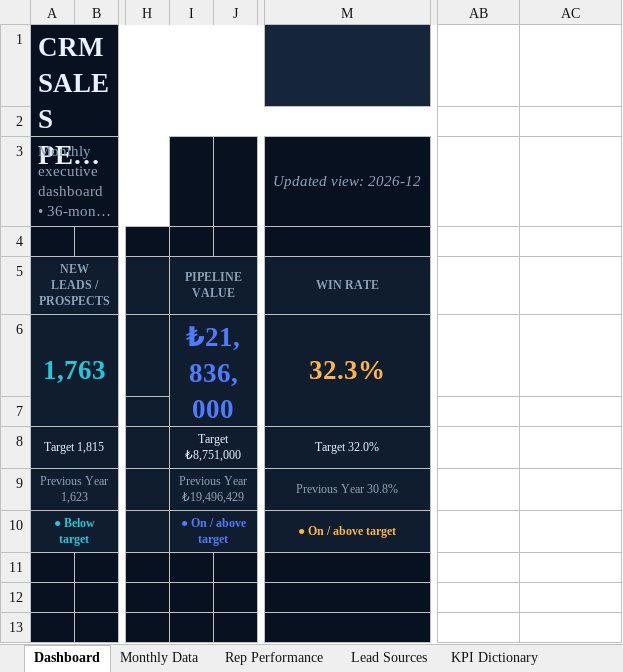
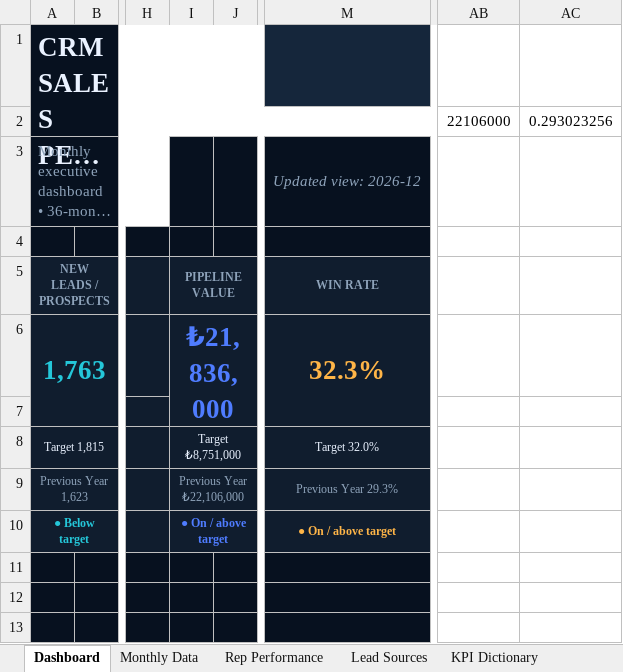
Before and after one commit to muratmiracg-dev/crm-sales-analytics-bi-dashboard, an Excel workbook: excel/CRM_Sales_KPI_Dashboard.xlsx, sheet Dashboard, drawn as a sheet; only a part is shown, gaps mark what is left out; long unchanged cells end in …; values as stored, in another font and other column widths than the file's, no borders; charts and pictures and conditional formats not drawn; the diff names each change by its address in the sheet, - before the commit and + after, or states it on an @@ line.

```diff
--- a/excel/CRM_Sales_KPI_Dashboard.xlsx (sheet Dashboard)
+++ b/excel/CRM_Sales_KPI_Dashboard.xlsx (sheet Dashboard)
-AB2: (empty)
+AB2: 22106000
-AC2: (empty)
+AC2: 0.293023256
-I9: Previous Year ₺19,496,429
+I9: Previous Year ₺22,106,000
-M9: Previous Year 30.8%
+M9: Previous Year 29.3%
```
Also changed, not shown: formulas that keep their value, 3 other files.
